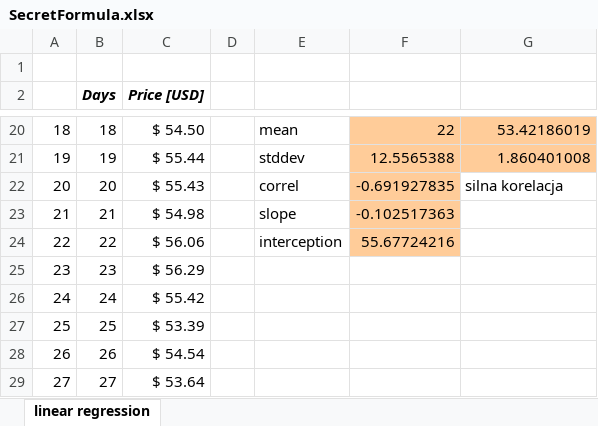
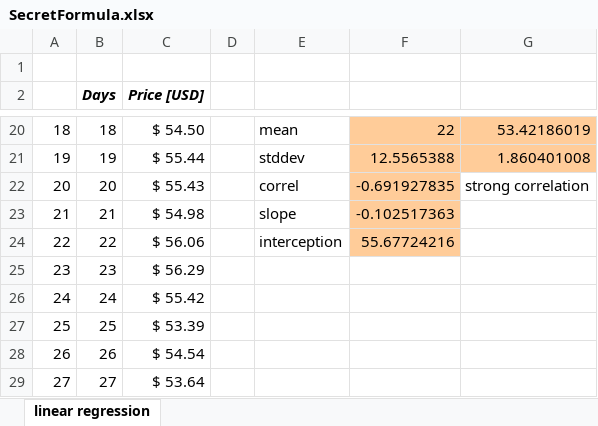
Before and after one commit to jj09/StockEstimator, an Excel workbook: SecretFormula.xlsx, sheet linear regression, drawn as a sheet; only a part is shown, gaps mark what is left out; values as stored, in another font and other column widths than the file's, no borders; charts and pictures not drawn; the diff names each change by its address in the sheet, - before the commit and + after, or states it on an @@ line.

Commit message:
update secret formula

```diff
--- a/SecretFormula.xlsx (sheet linear regression)
+++ b/SecretFormula.xlsx (sheet linear regression)
-G22: silna korelacja
+G22: strong correlation
```
Also changed, not shown: charts or pictures.
